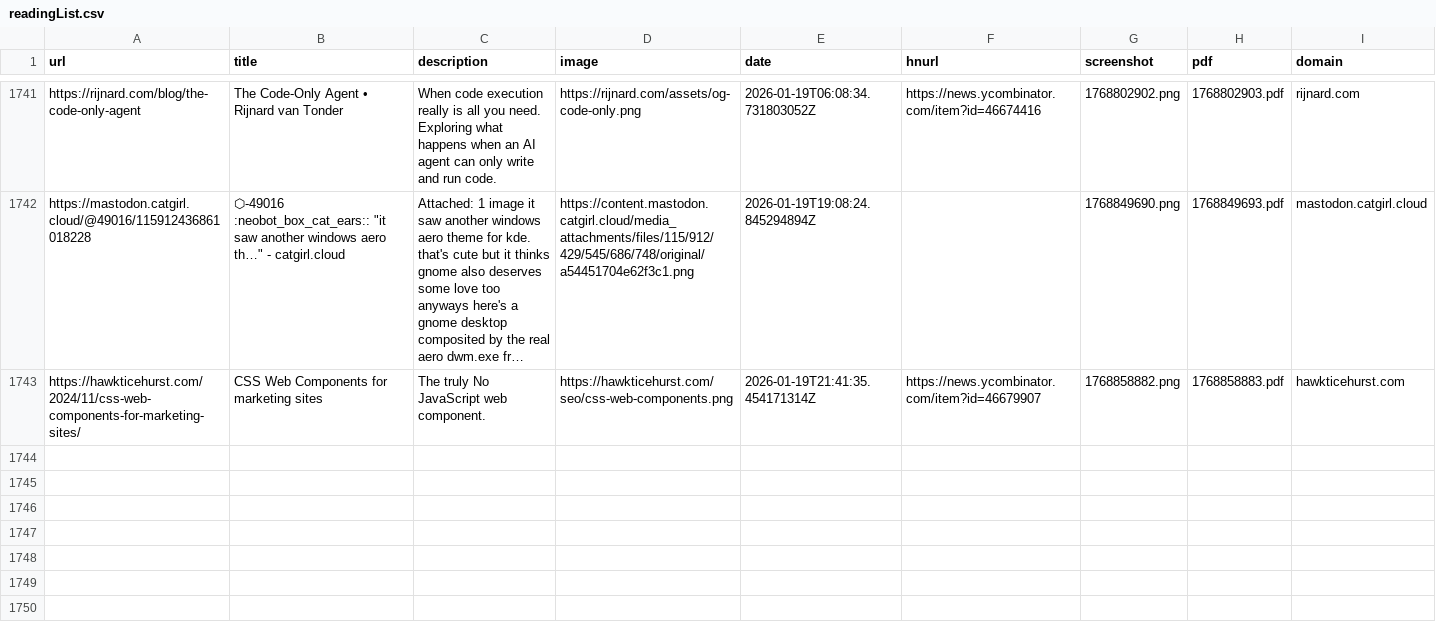
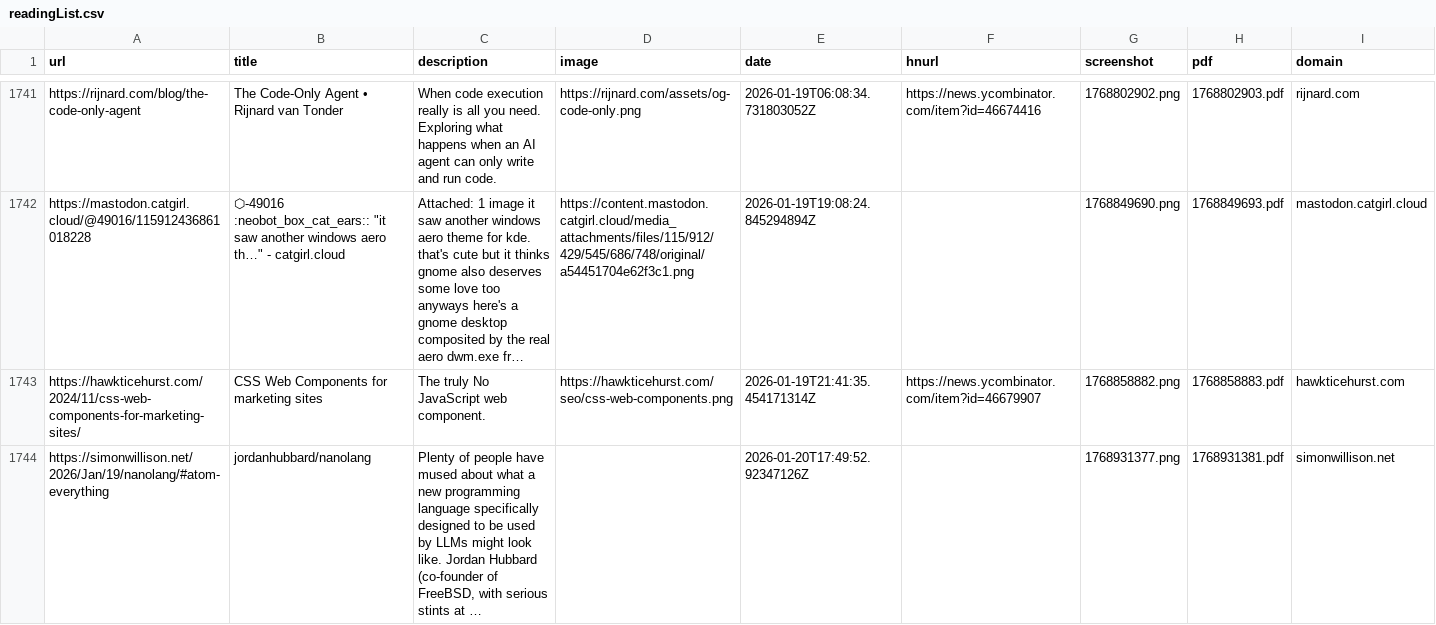
Before and after one commit to jamesmstone/readingList, a CSV file: readingList.csv, drawn as a sheet; only a part is shown, gaps mark what is left out; long unchanged cells end in …; the diff names each change by its address in the sheet, - before the commit and + after, or states it on an @@ line.

Commit message:
Automated reading list update on Tue Jan 20 17:49:53 UTC 2026

```diff
--- a/readingList.csv
+++ b/readingList.csv
+row 1744: https://simonwillison.net/2026/Jan/19/nanolang/#atom-everything | jordanhubbard/nanolang | Plenty of people have mused about what a new programming language specifically designed to be used by LLMs might look like. Jordan Hubbard (co-founder of FreeBSD, with serious stints at … |  | 2026-01-20T17:49:52.92347126Z |  | 1768931377.png | 1768931381.pdf | simonwillison.net
```
Also changed, not shown: 2 other files.
